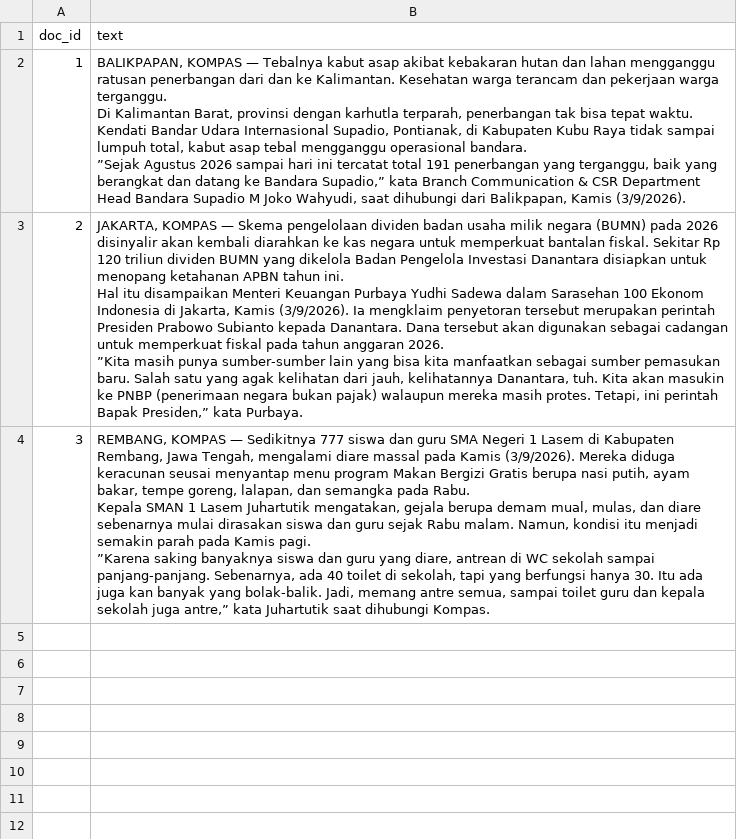
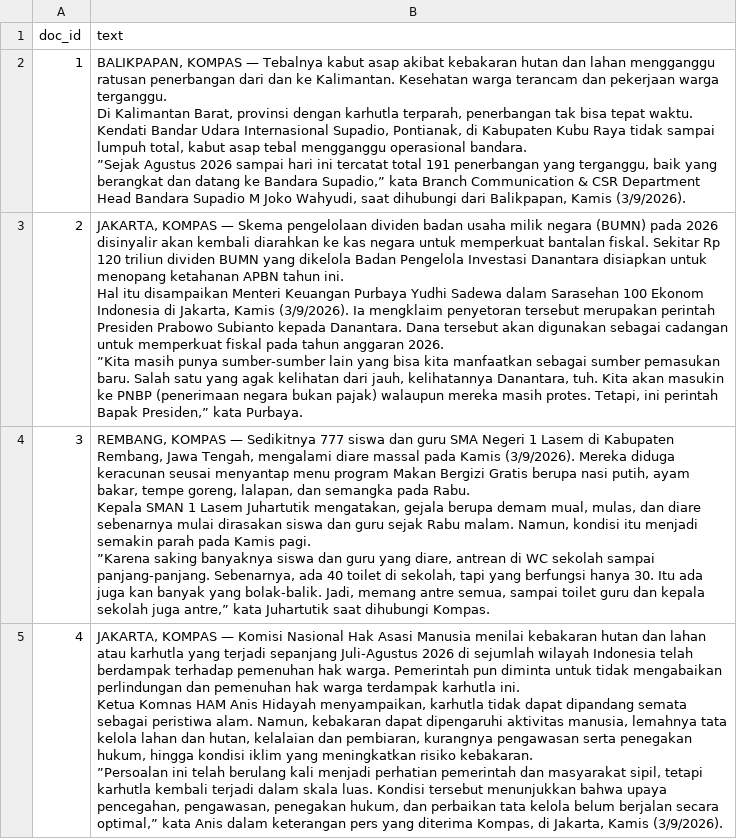
Before and after one commit to sigit-purnomo/pfsa-id-kg, a CSV file: sample_news.csv, drawn as a sheet; ↵ is a line break in a cell; the diff names each change by its address in the sheet, - before the commit and + after, or states it on an @@ line.

Commit message:
Update data

```diff
--- a/sample_news.csv
+++ b/sample_news.csv
+row 5: 4 | JAKARTA, KOMPAS — Komisi Nasional Hak Asasi Manusia menilai kebakaran hutan dan lahan atau karhutla yang terjadi sepanjang Juli-Agustus 2026 di sejumlah wilayah Indonesia telah berdampak terhadap pemenuhan hak warga. Pemerintah pun diminta untuk tidak mengabaikan perlindungan dan pemenuhan hak warga terdampak karhutla ini. ↵ Ketua Komnas HAM Anis Hidayah menyampaikan, karhutla tidak dapat dipandang semata sebagai peristiwa alam. Namun, kebakaran dapat dipengaruhi aktivitas manusia, lemahnya tata kelola lahan dan hutan, kelalaian dan pembiaran, kurangnya pengawasan serta penegakan hukum, hingga kondisi iklim yang meningkatkan risiko kebakaran. ↵ ”Persoalan ini telah berulang kali menjadi perhatian pemerintah dan masyarakat sipil, tetapi karhutla kembali terjadi dalam skala luas. Kondisi tersebut menunjukkan bahwa upaya pencegahan, pengawasan, penegakan hukum, dan perbaikan tata kelola belum berjalan secara optimal,” kata Anis dalam keterangan pers yang diterima Kompas, di Jakarta, Kamis (3/9/2026).
```
